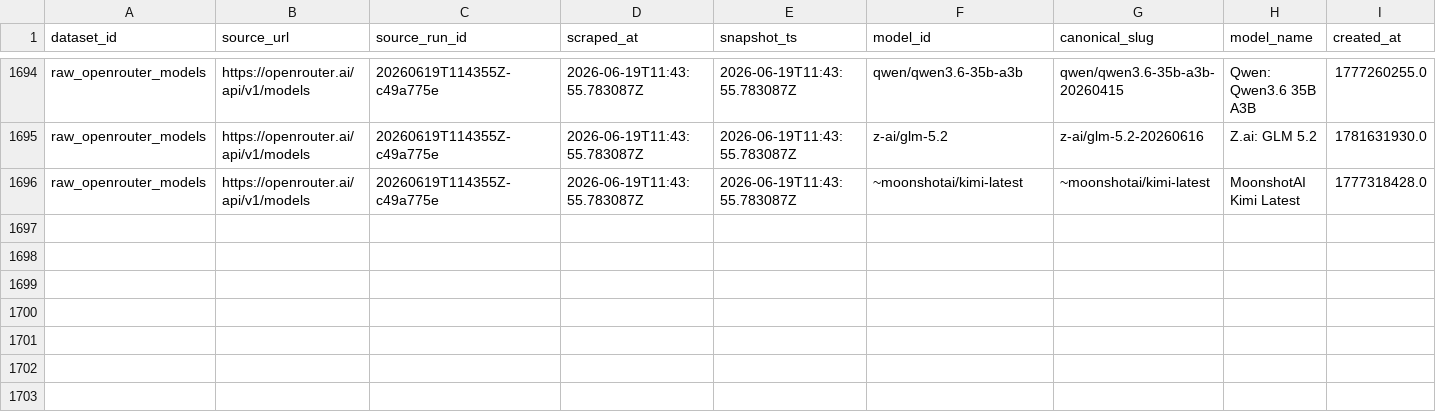
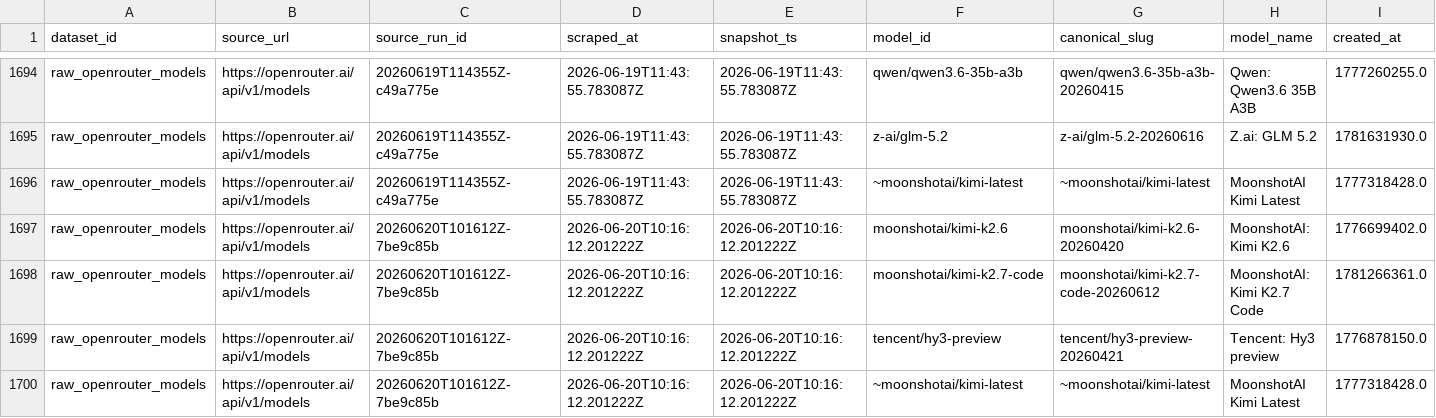
Before and after one commit to Henrywzh/alternative-data, a CSV file: data/normalized/compute_availability/raw_openrouter_models.csv, drawn as a sheet; only a part is shown, gaps mark what is left out; rows hold the shown columns only; the diff names each change by its address in the sheet, - before the commit and + after, or states it on an @@ line.

```diff
--- a/data/normalized/compute_availability/raw_openrouter_models.csv
+++ b/data/normalized/compute_availability/raw_openrouter_models.csv
+row 1697: raw_openrouter_models | https://openrouter.ai/api/v1/models | 20260620T101612Z-7be9c85b | 2026-06-20T10:16:12.201222Z | 2026-06-20T10:16:12.201222Z | moonshotai/kimi-k2.6 | moonshotai/kimi-k2.6-20260420 | MoonshotAI: Kimi K2.6 | 1776699402.0
+row 1698: raw_openrouter_models | https://openrouter.ai/api/v1/models | 20260620T101612Z-7be9c85b | 2026-06-20T10:16:12.201222Z | 2026-06-20T10:16:12.201222Z | moonshotai/kimi-k2.7-code | moonshotai/kimi-k2.7-code-20260612 | MoonshotAI: Kimi K2.7 Code | 1781266361.0
+row 1699: raw_openrouter_models | https://openrouter.ai/api/v1/models | 20260620T101612Z-7be9c85b | 2026-06-20T10:16:12.201222Z | 2026-06-20T10:16:12.201222Z | tencent/hy3-preview | tencent/hy3-preview-20260421 | Tencent: Hy3 preview | 1776878150.0
+row 1700: raw_openrouter_models | https://openrouter.ai/api/v1/models | 20260620T101612Z-7be9c85b | 2026-06-20T10:16:12.201222Z | 2026-06-20T10:16:12.201222Z | ~moonshotai/kimi-latest | ~moonshotai/kimi-latest | MoonshotAI Kimi Latest | 1777318428.0
```
Also changed, not shown: 2 other files.
